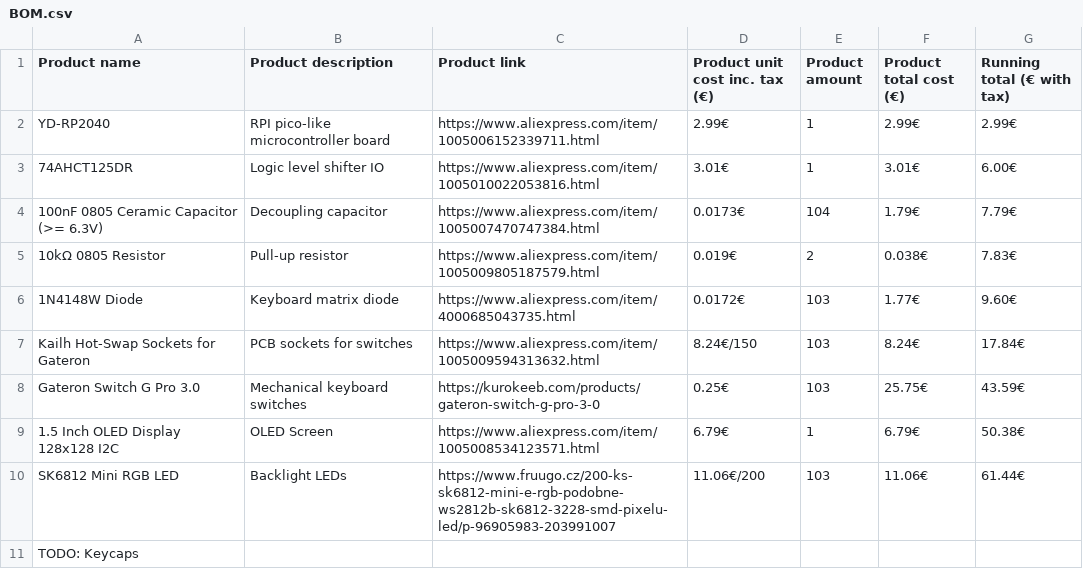
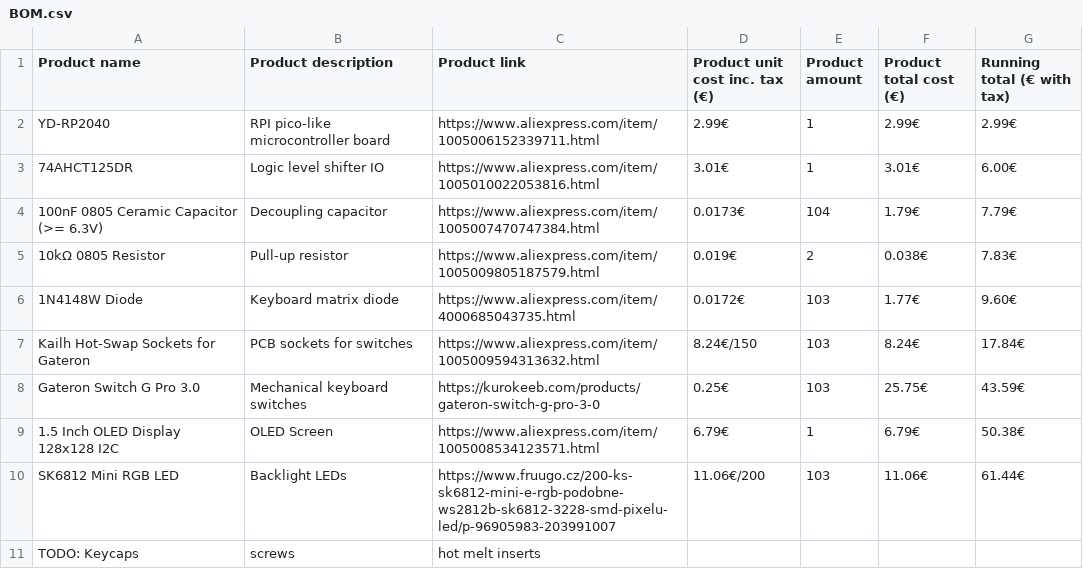
Before and after one commit to Jan3385/YDR7-Keyboard, a CSV file: BOM.csv, drawn as a sheet.

```diff
--- a/BOM.csv
+++ b/BOM.csv
@@ -10,2 +10,2 @@ Gateron Switch G Pro 3.0, Mechanical keyboard switches, https://kurokeeb.com/pro
 SK6812 Mini RGB LED, Backlight LEDs, https://www.fruugo.cz/200-ks-sk6812-mini-e-rgb-podobne-ws2812b-sk6812-3228-smd-pixelu-led/p-96905983-203991007, 11.06€/200, 103, 11.06€, 61.44€
-TODO: Keycaps
+TODO: Keycaps, screws, hot melt inserts
```
Also changed, not shown: 6 other files.
